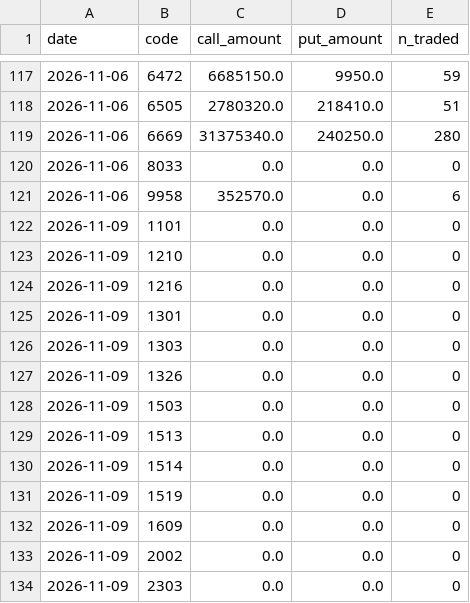
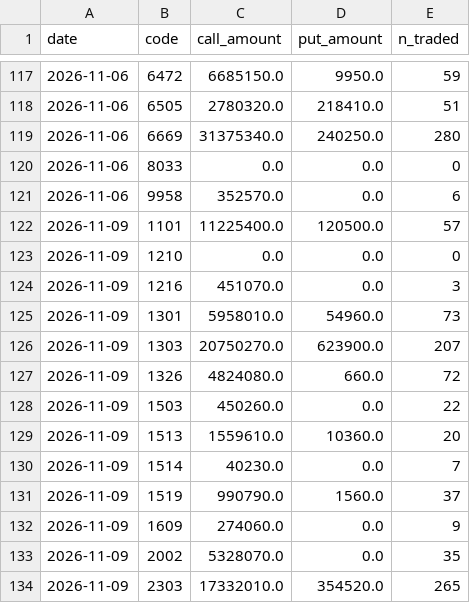
Before and after one commit to sh-marketlab/tw-sector-market, a CSV file: data/warrants_daily.csv, drawn as a sheet; only a part is shown, gaps mark what is left out; the diff covers the shown part only.

```diff
--- a/data/warrants_daily.csv
+++ b/data/warrants_daily.csv
@@ -121,14 +121,14 @@ date,code,call_amount,put_amount,n_traded
 2026-11-06,9958,352570.0,0.0,6
-2026-11-09,1101,0.0,0.0,0
+2026-11-09,1101,11225400.0,120500.0,57
 2026-11-09,1210,0.0,0.0,0
-2026-11-09,1216,0.0,0.0,0
-2026-11-09,1301,0.0,0.0,0
-2026-11-09,1303,0.0,0.0,0
-2026-11-09,1326,0.0,0.0,0
-2026-11-09,1503,0.0,0.0,0
-2026-11-09,1513,0.0,0.0,0
-2026-11-09,1514,0.0,0.0,0
-2026-11-09,1519,0.0,0.0,0
-2026-11-09,1609,0.0,0.0,0
-2026-11-09,2002,0.0,0.0,0
-2026-11-09,2303,0.0,0.0,0
+2026-11-09,1216,451070.0,0.0,3
+2026-11-09,1301,5958010.0,54960.0,73
+2026-11-09,1303,20750270.0,623900.0,207
+2026-11-09,1326,4824080.0,660.0,72
+2026-11-09,1503,450260.0,0.0,22
+2026-11-09,1513,1559610.0,10360.0,20
+2026-11-09,1514,40230.0,0.0,7
+2026-11-09,1519,990790.0,1560.0,37
+2026-11-09,1609,274060.0,0.0,9
+2026-11-09,2002,5328070.0,0.0,35
+2026-11-09,2303,17332010.0,354520.0,265
```
Also changed, not shown: 98 edited cells elsewhere in this file, data/insti_daily.csv, 2 other files.
